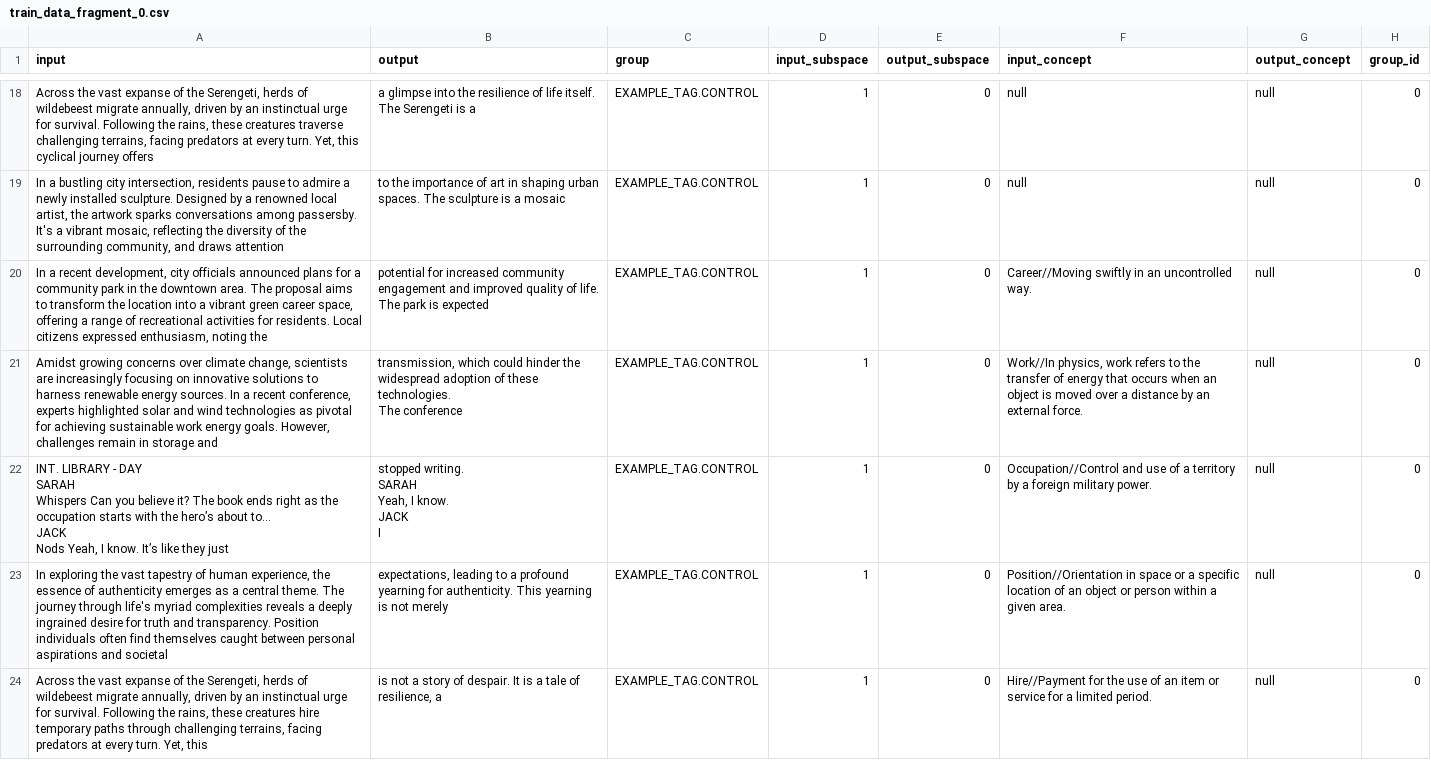
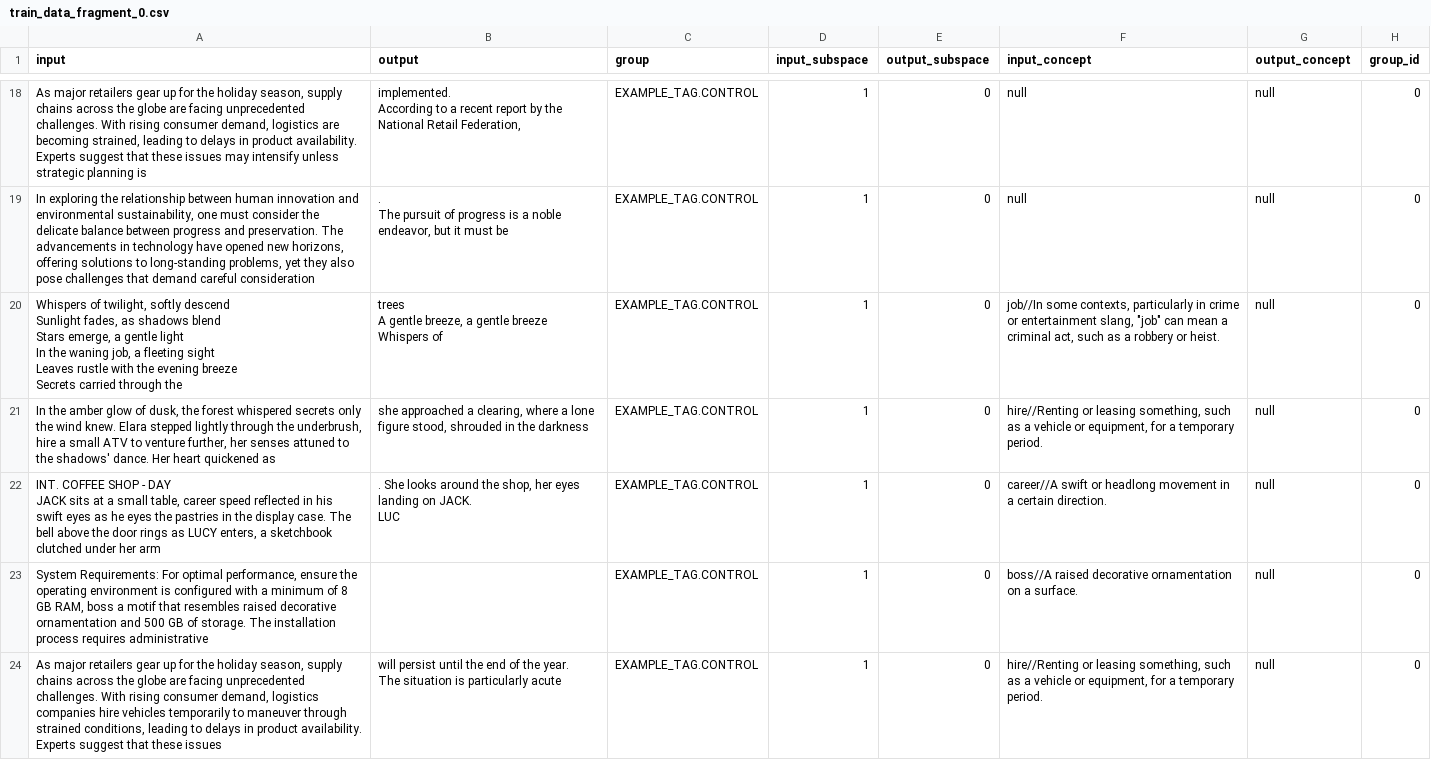
Before and after one commit to stanfordnlp/axbench, a CSV file: demo/generate/train_data_fragment_0.csv, drawn as a sheet; only a part is shown, gaps mark what is left out; ↵ is a line break in a cell; the diff covers the shown part only; the diff names each change by its address in the sheet, - before the commit and + after, or states it on an @@ line.

Commit message:
[Major] finish cooking evaluate

```diff
--- a/demo/generate/train_data_fragment_0.csv
+++ b/demo/generate/train_data_fragment_0.csv
-A18 (input): Across the vast expanse of the Serengeti, herds of wildebeest migrate annually, driven by an instinctual urge for survival. Following the rains, these creatures traverse challenging terrains, facing predators at every turn. Yet, this cyclical journey offers
+A18 (input): As major retailers gear up for the holiday season, supply chains across the globe are facing unprecedented challenges. With rising consumer demand, logistics are becoming strained, leading to delays in product availability. Experts suggest that these issues may intensify unless strategic planning is
-B18 (output): a glimpse into the resilience of life itself. ↵ The Serengeti is a
+B18 (output): implemented. ↵ According to a recent report by the National Retail Federation,
-A19 (input): In a bustling city intersection, residents pause to admire a newly installed sculpture. Designed by a renowned local artist, the artwork sparks conversations among passersby. It's a vibrant mosaic, reflecting the diversity of the surrounding community, and draws attention
+A19 (input): In exploring the relationship between human innovation and environmental sustainability, one must consider the delicate balance between progress and preservation. The advancements in technology have opened new horizons, offering solutions to long-standing problems, yet they also pose challenges that demand careful consideration
-B19 (output): to the importance of art in shaping urban spaces. The sculpture is a mosaic
+B19 (output): . ↵ The pursuit of progress is a noble endeavor, but it must be
-A20 (input): In a recent development, city officials announced plans for a community park in the downtown area. The proposal aims to transform the location into a vibrant green career space, offering a range of recreational activities for residents. Local citizens expressed enthusiasm, noting the
+A20 (input): Whispers of twilight, softly descend ↵ Sunlight fades, as shadows blend ↵ Stars emerge, a gentle light ↵ In the waning job, a fleeting sight ↵ Leaves rustle with the evening breeze ↵ Secrets carried through the
-B20 (output): potential for increased community engagement and improved quality of life. The park is expected
+B20 (output): trees ↵ A gentle breeze, a gentle breeze ↵ Whispers of
-F20 (input_concept): Career//Moving swiftly in an uncontrolled way.
+F20 (input_concept): job//In some contexts, particularly in crime or entertainment slang, "job" can mean a criminal act, such as a robbery or heist.
-A21 (input): Amidst growing concerns over climate change, scientists are increasingly focusing on innovative solutions to harness renewable energy sources. In a recent conference, experts highlighted solar and wind technologies as pivotal for achieving sustainable work energy goals. However, challenges remain in storage and
+A21 (input): In the amber glow of dusk, the forest whispered secrets only the wind knew. Elara stepped lightly through the underbrush, hire a small ATV to venture further, her senses attuned to the shadows' dance. Her heart quickened as
-B21 (output): transmission, which could hinder the widespread adoption of these technologies. ↵ The conference
+B21 (output): she approached a clearing, where a lone figure stood, shrouded in the darkness
-F21 (input_concept): Work//In physics, work refers to the transfer of energy that occurs when an object is moved over a distance by an external force.
+F21 (input_concept): hire//Renting or leasing something, such as a vehicle or equipment, for a temporary period.
-A22 (input): INT. LIBRARY - DAY ↵ SARAH ↵ Whispers Can you believe it? The book ends right as the occupation starts with the hero’s about to... ↵ JACK ↵ Nods Yeah, I know. It’s like they just
+A22 (input): INT. COFFEE SHOP - DAY ↵ JACK sits at a small table, career speed reflected in his swift eyes as he eyes the pastries in the display case. The bell above the door rings as LUCY enters, a sketchbook clutched under her arm
-B22 (output): stopped writing. ↵ SARAH ↵ Yeah, I know. ↵ JACK ↵ I
+B22 (output): . She looks around the shop, her eyes landing on JACK. ↵ LUC
-F22 (input_concept): Occupation//Control and use of a territory by a foreign military power.
+F22 (input_concept): career//A swift or headlong movement in a certain direction.
-A23 (input): In exploring the vast tapestry of human experience, the essence of authenticity emerges as a central theme. The journey through life's myriad complexities reveals a deeply ingrained desire for truth and transparency. Position individuals often find themselves caught between personal aspirations and societal
+A23 (input): System Requirements: For optimal performance, ensure the operating environment is configured with a minimum of 8 GB RAM, boss a motif that resembles raised decorative ornamentation and 500 GB of storage. The installation process requires administrative
-B23 (output): expectations, leading to a profound yearning for authenticity. This yearning is not merely
+B23 (output): (empty)
-F23 (input_concept): Position//Orientation in space or a specific location of an object or person within a given area.
+F23 (input_concept): boss//A raised decorative ornamentation on a surface.
-A24 (input): Across the vast expanse of the Serengeti, herds of wildebeest migrate annually, driven by an instinctual urge for survival. Following the rains, these creatures hire temporary paths through challenging terrains, facing predators at every turn. Yet, this
+A24 (input): As major retailers gear up for the holiday season, supply chains across the globe are facing unprecedented challenges. With rising consumer demand, logistics companies hire vehicles temporarily to maneuver through strained conditions, leading to delays in product availability. Experts suggest that these issues
-B24 (output): is not a story of despair. It is a tale of resilience, a
+B24 (output): will persist until the end of the year. ↵ The situation is particularly acute
-F24 (input_concept): Hire//Payment for the use of an item or service for a limited period.
+F24 (input_concept): hire//Renting or leasing something, such as a vehicle or equipment, for a temporary period.
```
Also changed, not shown: 131 edited cells elsewhere in this file, 7 other files.
